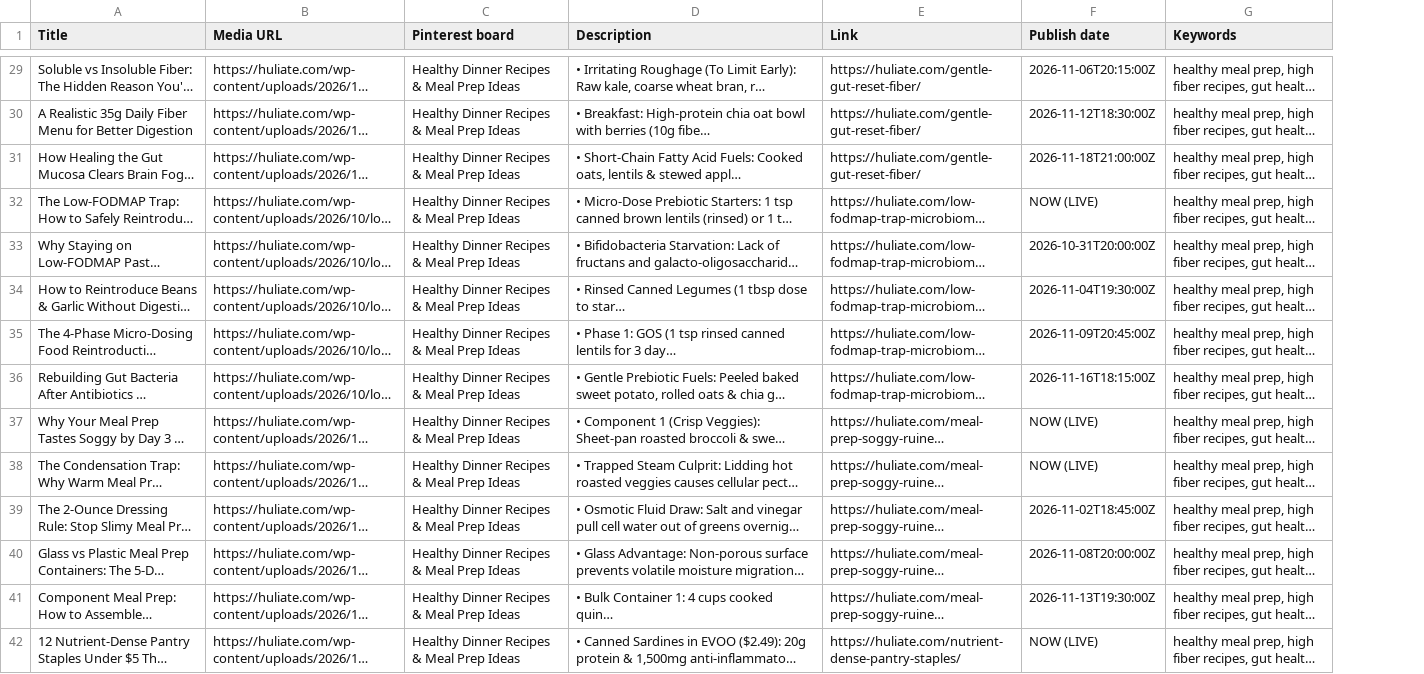
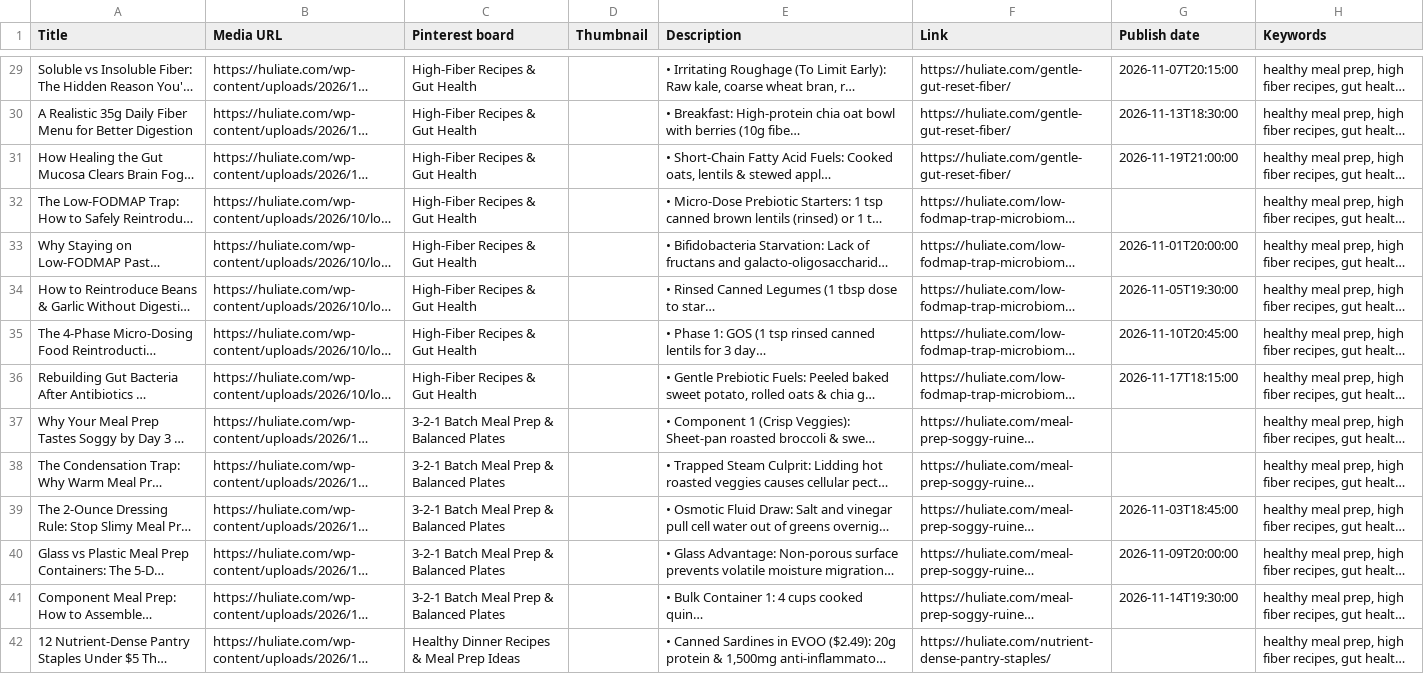
Before and after one commit to Janjala55/huliate, a CSV file: pinterest_bulk_upload.csv, drawn as a sheet; only a part is shown, gaps mark what is left out; long unchanged cells end in …; addresses are those after the commit; the diff covers the shown part only; the diff names each change by its address in the sheet, - before the commit and + after, or states it on an @@ line.

Commit message:
Update Pinterest 55 pins bulk dataset with official 8-column schema and new board mapping

```diff
--- a/pinterest_bulk_upload.csv
+++ b/pinterest_bulk_upload.csv
+column D (Thumbnail), empty
-C29:C36 (Pinterest board): Healthy Dinner Recipes & Meal Prep Ideas
+C29:C36 (Pinterest board): High-Fiber Recipes & Gut Health
-G29 (Publish date): 2026-11-06T20:15:00Z
+G29 (Publish date): 2026-11-07T20:15:00
-G30 (Publish date): 2026-11-12T18:30:00Z
+G30 (Publish date): 2026-11-13T18:30:00
-G31 (Publish date): 2026-11-18T21:00:00Z
+G31 (Publish date): 2026-11-19T21:00:00
-G32 (Publish date): NOW (LIVE)
+G32 (Publish date): (empty)
-G33 (Publish date): 2026-10-31T20:00:00Z
+G33 (Publish date): 2026-11-01T20:00:00
-G34 (Publish date): 2026-11-04T19:30:00Z
+G34 (Publish date): 2026-11-05T19:30:00
-G35 (Publish date): 2026-11-09T20:45:00Z
+G35 (Publish date): 2026-11-10T20:45:00
-G36 (Publish date): 2026-11-16T18:15:00Z
+G36 (Publish date): 2026-11-17T18:15:00
-C37:C41 (Pinterest board): Healthy Dinner Recipes & Meal Prep Ideas
+C37:C41 (Pinterest board): 3-2-1 Batch Meal Prep & Balanced Plates
-G37:G38 (Publish date): NOW (LIVE)
+G37:G38 (Publish date): (empty)
-G39 (Publish date): 2026-11-02T18:45:00Z
+G39 (Publish date): 2026-11-03T18:45:00
-G40 (Publish date): 2026-11-08T20:00:00Z
+G40 (Publish date): 2026-11-09T20:00:00
-G41 (Publish date): 2026-11-13T19:30:00Z
+G41 (Publish date): 2026-11-14T19:30:00
-G42 (Publish date): NOW (LIVE)
+G42 (Publish date): (empty)
```
Also changed, not shown: 78 edited cells elsewhere in this file, 1 other file.
